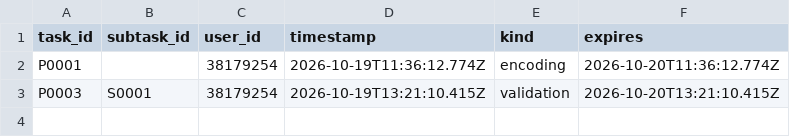
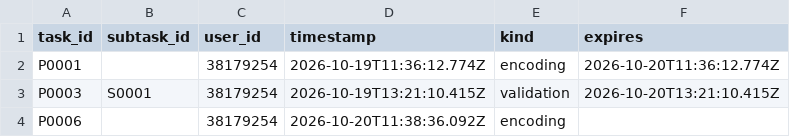
Before and after one commit to ohwjd/test-20261016-1, a CSV file: tracking/lock.csv, drawn as a sheet; the diff names each change by its address in the sheet, - before the commit and + after, or states it on an @@ line.

Commit message:
Claim P0006 (encoding)

```diff
--- a/tracking/lock.csv
+++ b/tracking/lock.csv
+row 4: P0006 |  | 38179254 | 2026-10-20T11:38:36.092Z | encoding
```
